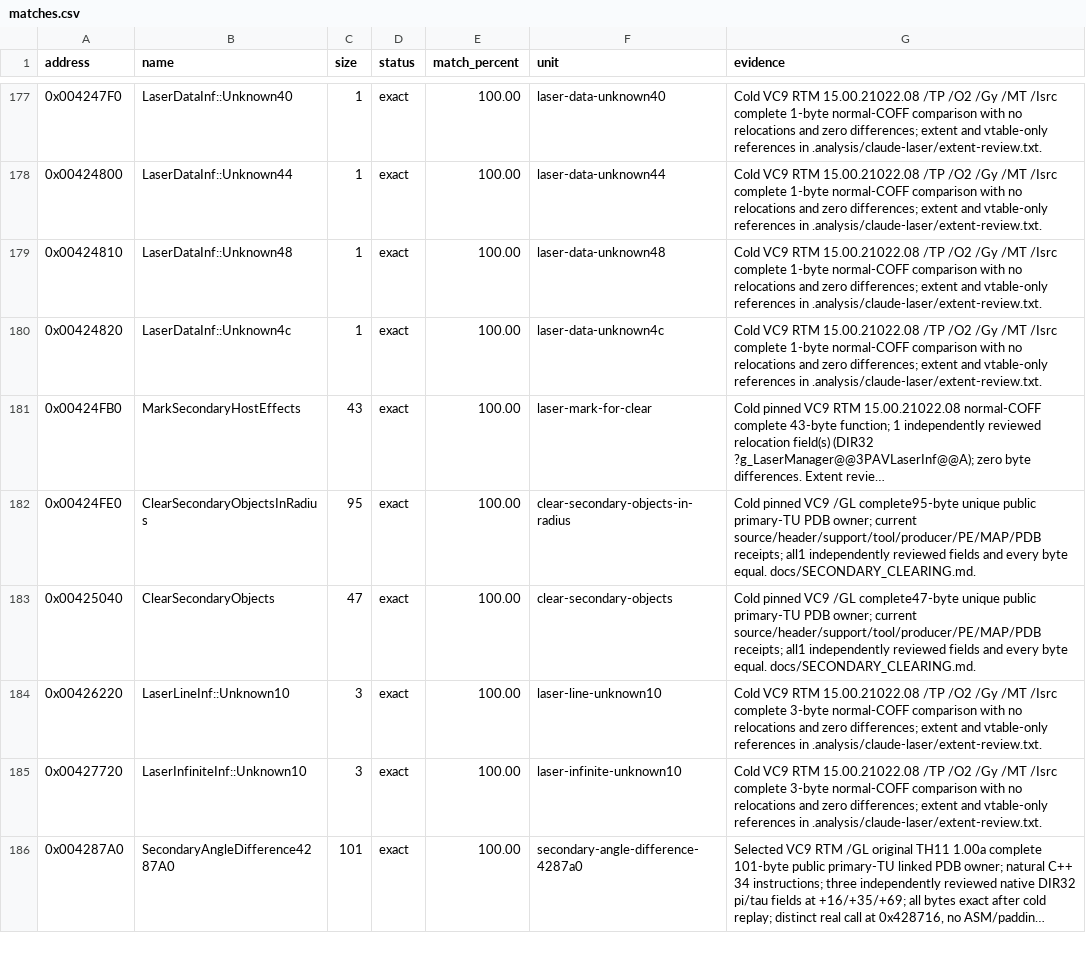
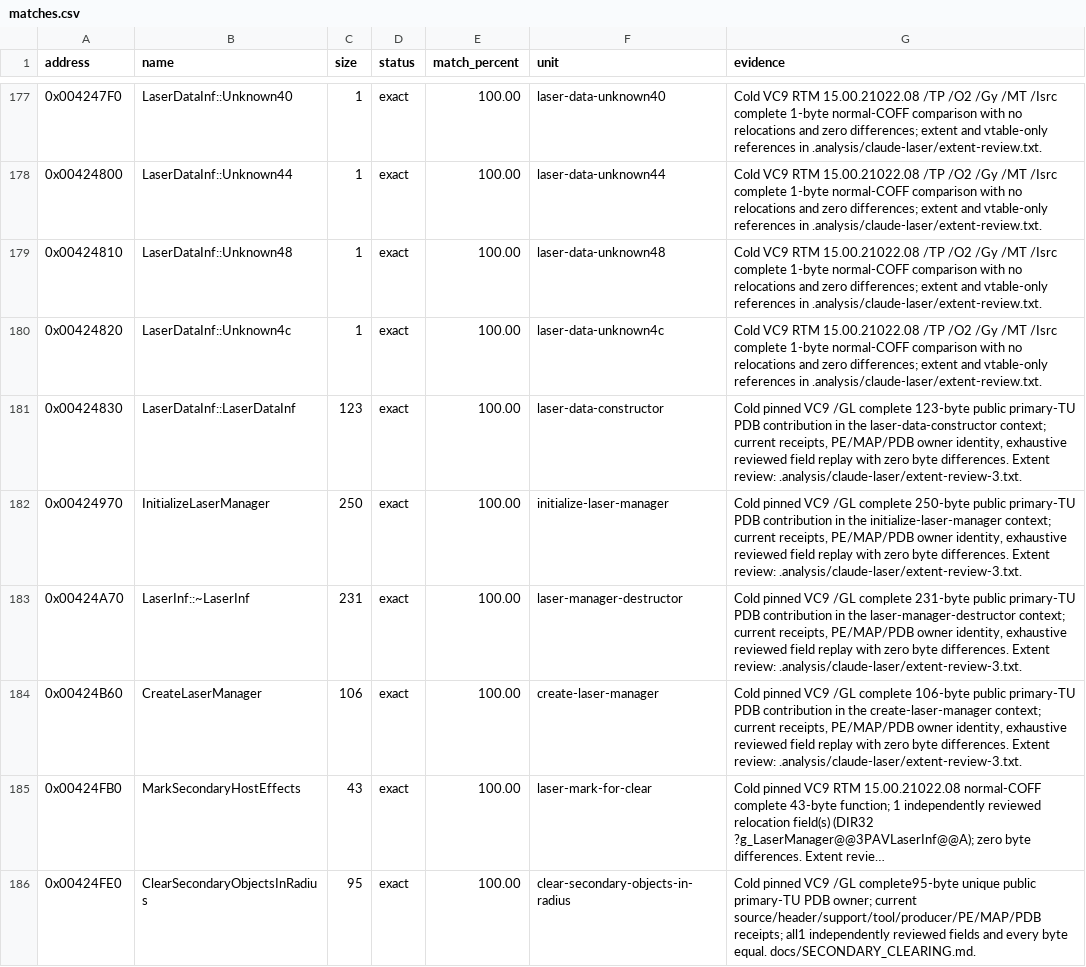
Before and after one commit to N0zoM1z0/th11, a CSV file: config/matches.csv, drawn as a sheet; only a part is shown, gaps mark what is left out; the shorter side is filled out with more unchanged rows; long unchanged cells end in …; the diff names each change by its address in the sheet, - before the commit and + after, or states it on an @@ line.

Commit message:
claude-opus-5.5: make the laser manager lifetime exact and record the unreferenced functions the inventory misses

```diff
--- a/config/matches.csv
+++ b/config/matches.csv
+row 181: 0x00424830 | LaserDataInf::LaserDataInf | 123 | exact | 100.00 | laser-data-constructor | Cold pinned VC9 /GL complete 123-byte public primary-TU PDB contribution in the laser-data-constructor context; current receipts, PE/MAP/PDB owner identity, exhaustive reviewed field replay with zero byte differences. Extent review: .analysis/claude-laser/extent-review-3.txt.
+row 182: 0x00424970 | InitializeLaserManager | 250 | exact | 100.00 | initialize-laser-manager | Cold pinned VC9 /GL complete 250-byte public primary-TU PDB contribution in the initialize-laser-manager context; current receipts, PE/MAP/PDB owner identity, exhaustive reviewed field replay with zero byte differences. Extent review: .analysis/claude-laser/extent-review-3.txt.
+row 183: 0x00424A70 | LaserInf::~LaserInf | 231 | exact | 100.00 | laser-manager-destructor | Cold pinned VC9 /GL complete 231-byte public primary-TU PDB contribution in the laser-manager-destructor context; current receipts, PE/MAP/PDB owner identity, exhaustive reviewed field replay with zero byte differences. Extent review: .analysis/claude-laser/extent-review-3.txt.
+row 184: 0x00424B60 | CreateLaserManager | 106 | exact | 100.00 | create-laser-manager | Cold pinned VC9 /GL complete 106-byte public primary-TU PDB contribution in the create-laser-manager context; current receipts, PE/MAP/PDB owner identity, exhaustive reviewed field replay with zero byte differences. Extent review: .analysis/claude-laser/extent-review-3.txt.
```
Also changed, not shown: config/function-boundaries.csv, config/function-origins.csv, 11 other files.
